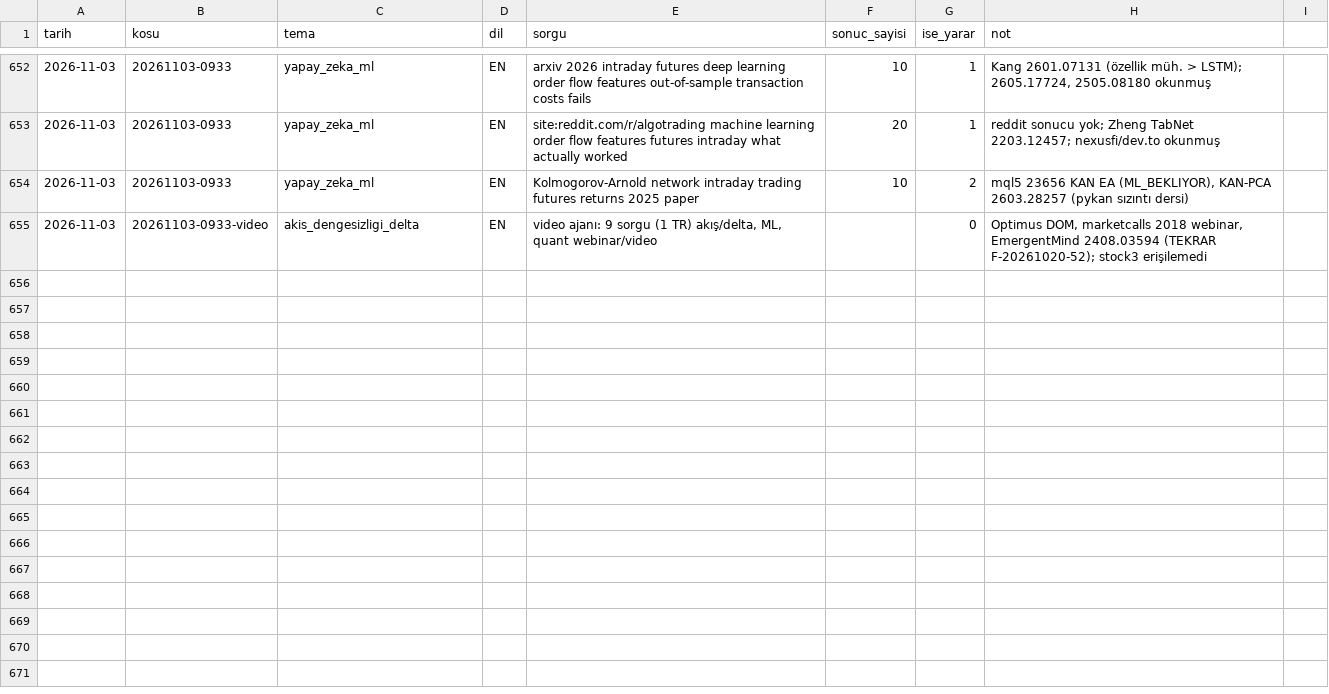
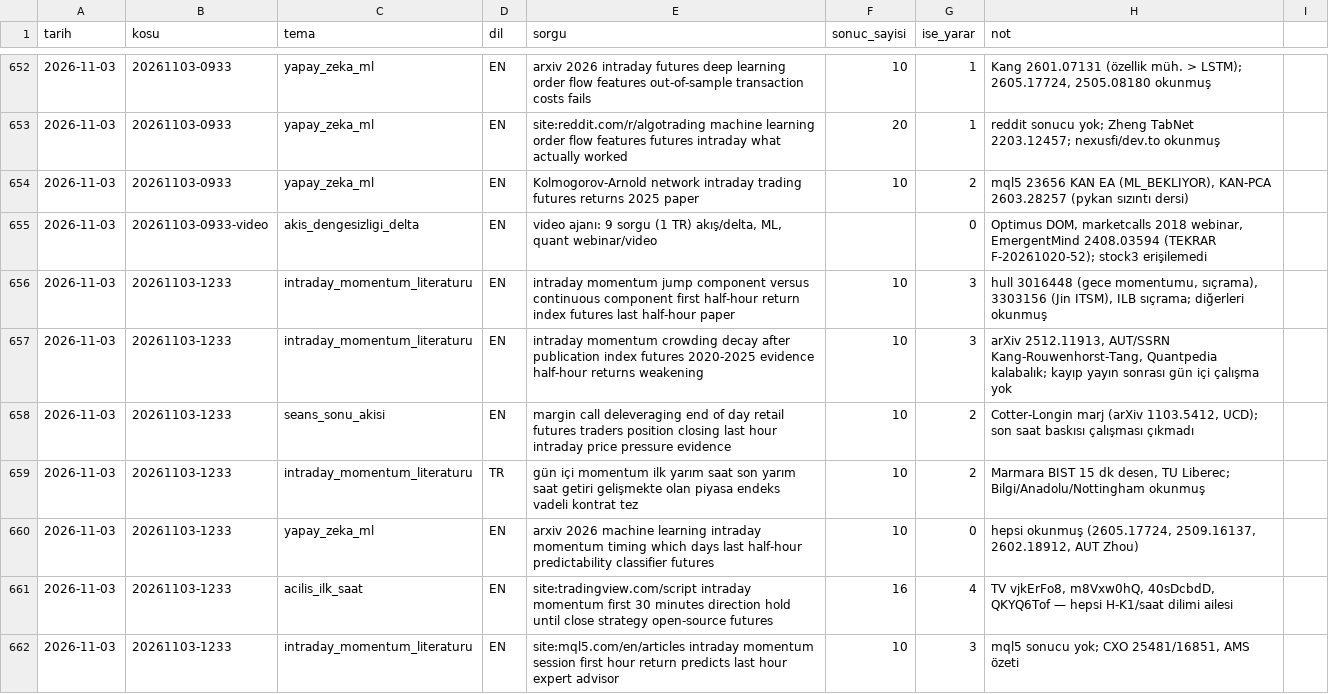
Before and after one commit to Soydan73/xu30-strateji-arastirma, a CSV file: arama_gunlugu.csv, drawn as a sheet; only a part is shown, gaps mark what is left out; the diff covers the shown part only.

```diff
--- a/arama_gunlugu.csv
+++ b/arama_gunlugu.csv
@@ -655 +655,8 @@ tarih,kosu,tema,dil,sorgu,sonuc_sayisi,ise_yarar,not
 2026-11-03,20261103-0933-video,akis_dengesizligi_delta,EN,"video ajanı: 9 sorgu (1 TR) akış/delta, ML, quant webinar/video",,0,"Optimus DOM, marketcalls 2018 webinar, EmergentMind 2408.03594 (TEKRAR F-20261020-52); stock3 erişilemedi"
+2026-11-03,20261103-1233,intraday_momentum_literaturu,EN,intraday momentum jump component versus continuous component first half-hour return index futures last half-hour paper,10,3,"hull 3016448 (gece momentumu, sıçrama), 3303156 (Jin ITSM), ILB sıçrama; diğerleri okunmuş"
+2026-11-03,20261103-1233,intraday_momentum_literaturu,EN,intraday momentum crowding decay after publication index futures 2020-2025 evidence half-hour returns weakening,10,3,"arXiv 2512.11913, AUT/SSRN Kang-Rouwenhorst-Tang, Quantpedia kalabalık; kayıp yayın sonrası gün içi çalışma yok"
+2026-11-03,20261103-1233,seans_sonu_akisi,EN,margin call deleveraging end of day retail futures traders position closing last hour intraday price pressure evidence,10,2,"Cotter-Longin marj (arXiv 1103.5412, UCD); son saat baskısı çalışması çıkmadı"
+2026-11-03,20261103-1233,intraday_momentum_literaturu,TR,gün içi momentum ilk yarım saat son yarım saat getiri gelişmekte olan piyasa endeks vadeli kontrat tez,10,2,"Marmara BIST 15 dk desen, TU Liberec; Bilgi/Anadolu/Nottingham okunmuş"
+2026-11-03,20261103-1233,yapay_zeka_ml,EN,arxiv 2026 machine learning intraday momentum timing which days last half-hour predictability classifier futures,10,0,"hepsi okunmuş (2605.17724, 2509.16137, 2602.18912, AUT Zhou)"
+2026-11-03,20261103-1233,acilis_ilk_saat,EN,site:tradingview.com/script intraday momentum first 30 minutes direction hold until close strategy open-source futures,16,4,"TV vjkErFo8, m8Vxw0hQ, 40sDcbdD, QKYQ6Tof — hepsi H-K1/saat dilimi ailesi"
+2026-11-03,20261103-1233,intraday_momentum_literaturu,EN,site:mql5.com/en/articles intraday momentum session first hour return predicts last hour expert advisor,10,3,"mql5 sonucu yok; CXO 25481/16851, AMS özeti"
```
Also changed, not shown: 7 added rows elsewhere in this file, defter.csv, video_gunlugu.csv, 8 other files.
